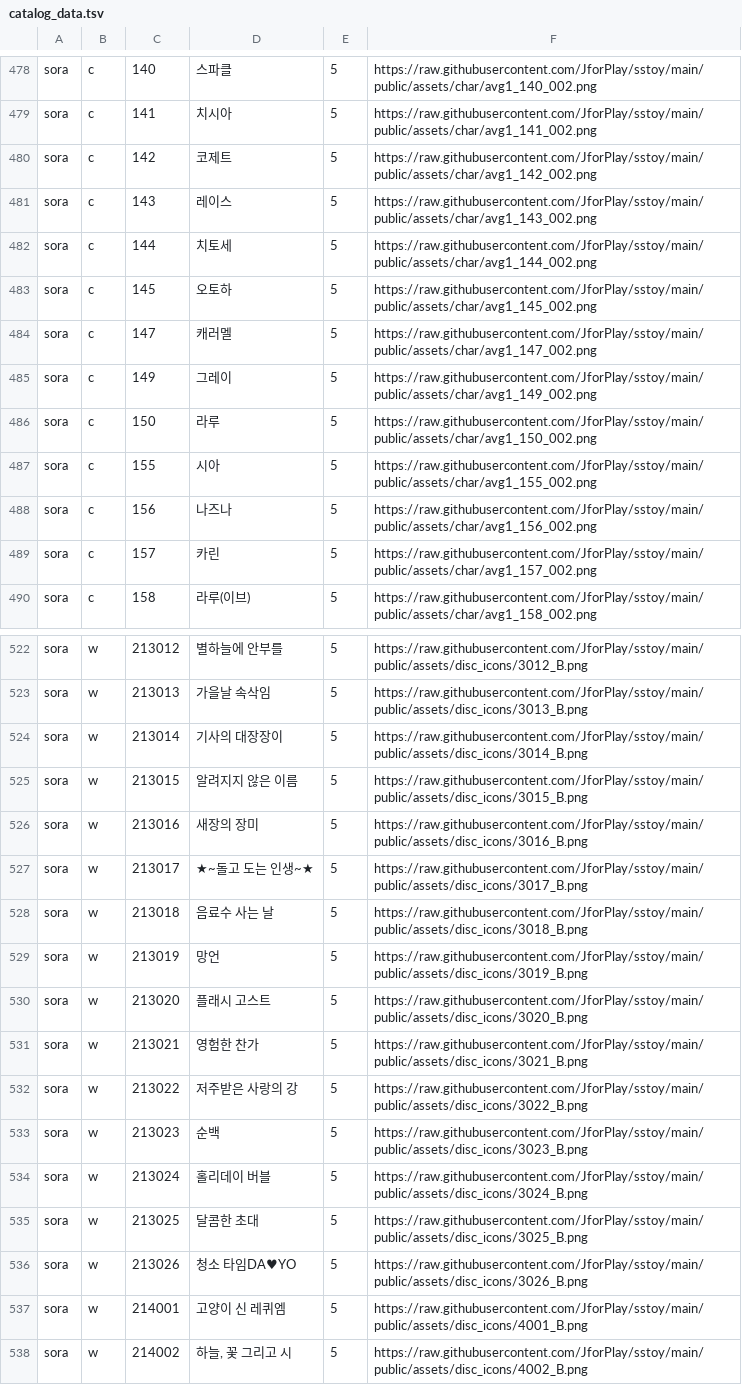
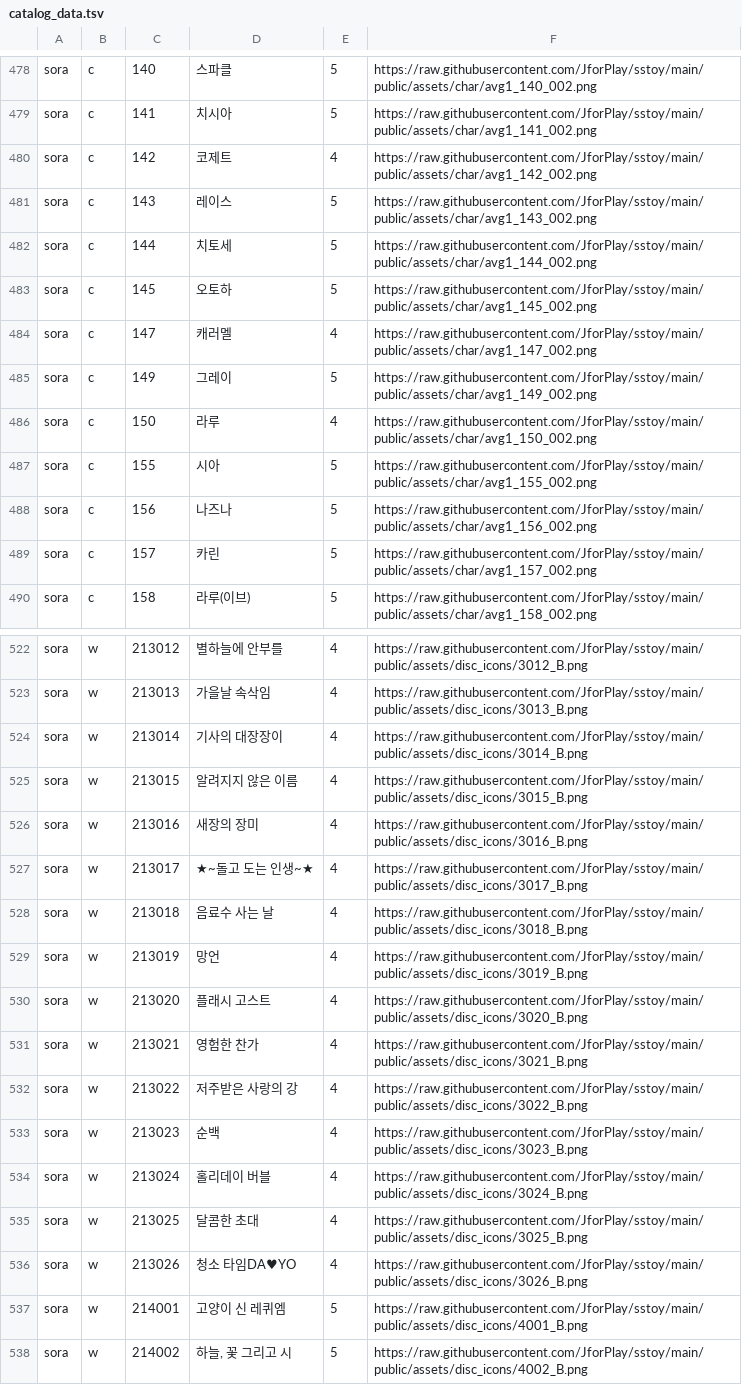
Before and after one commit to P-JSL/gacha_pickup_calculator, a TSV file: src/catalog_data.tsv, drawn as a sheet; only a part is shown, gaps mark what is left out; the diff covers the shown part only; the diff names each change by its address in the sheet, - before the commit and + after, or states it on an @@ line.

```diff
--- a/src/catalog_data.tsv
+++ b/src/catalog_data.tsv
-E480: 5
+E480: 4
-E484: 5
+E484: 4
-E486: 5
+E486: 4
-E522:E536: 5
+E522:E536: 4
```
Also changed, not shown: 62 edited cells elsewhere in this file.
